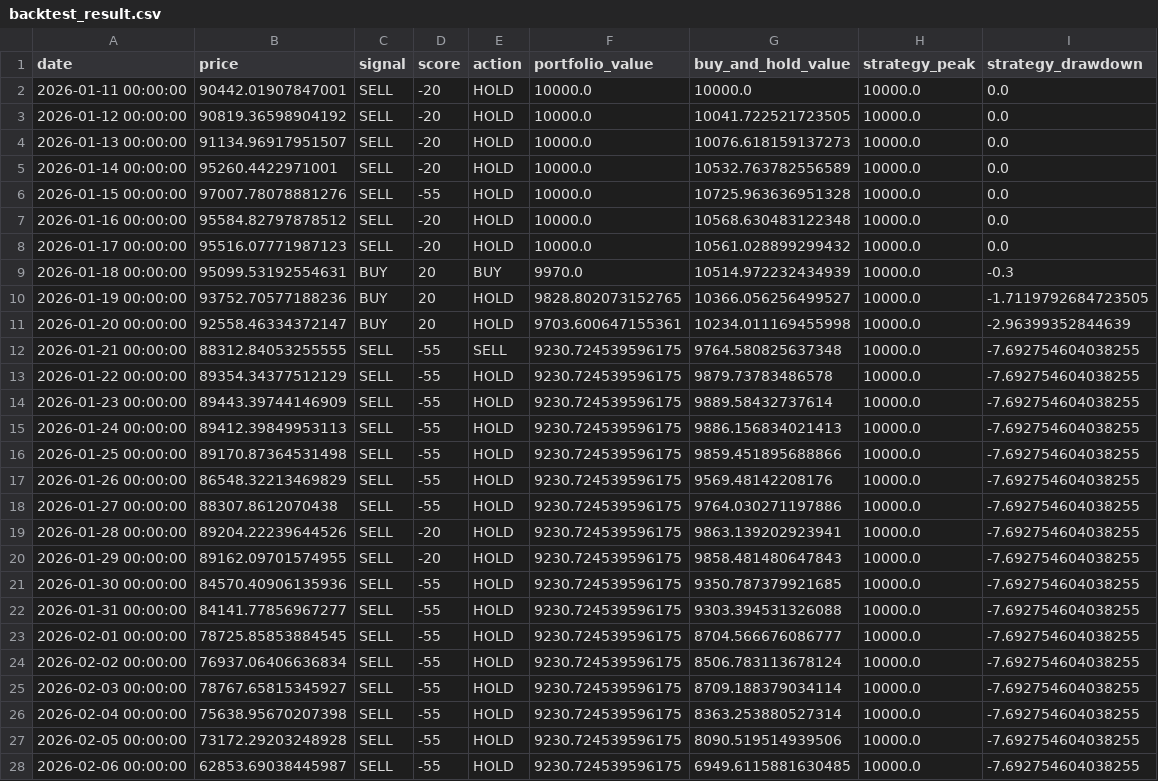
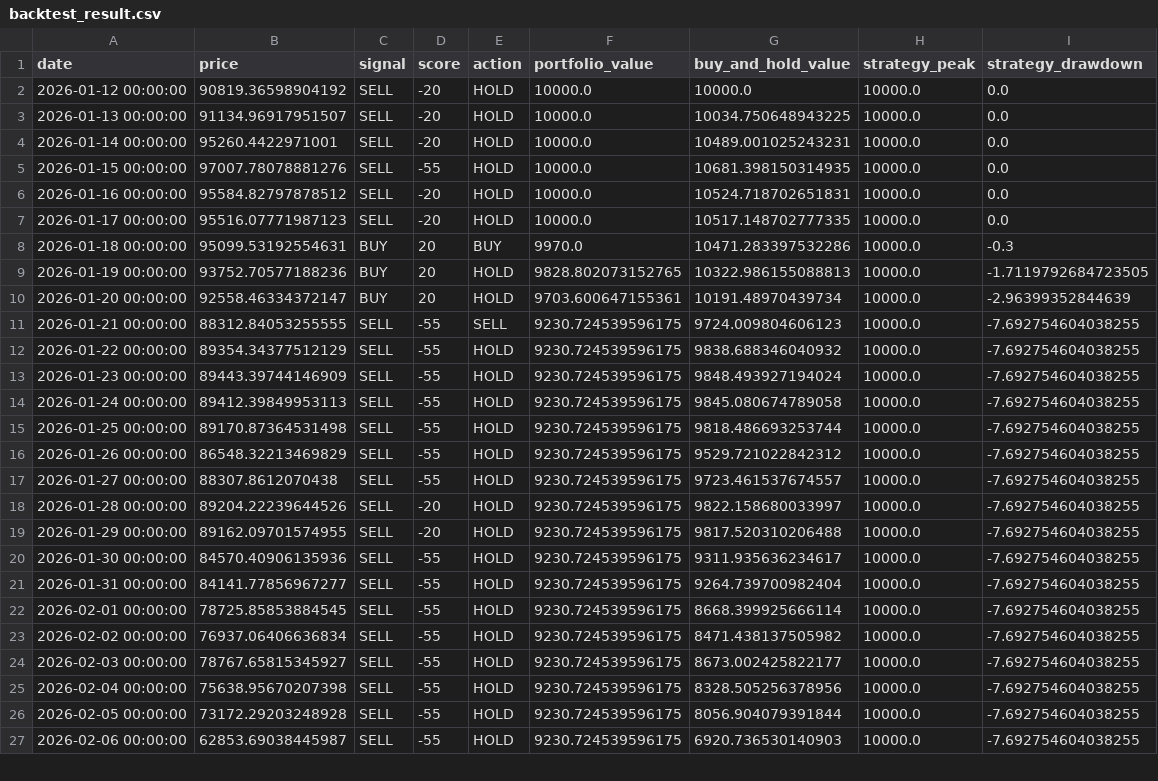
Before and after one commit to JoFrim/btc-dashboard, a CSV file: backtest_result.csv, drawn as a sheet; only a part is shown; the diff covers the shown part only.

```diff
--- a/backtest_result.csv
+++ b/backtest_result.csv
@@ -1,28 +1,27 @@
 date,price,signal,score,action,portfolio_value,buy_and_hold_value,strategy_peak,strategy_drawdown
-2026-01-11 00:00:00,90442.01907847001,SELL,-20,HOLD,10000.0,10000.0,10000.0,0.0
-2026-01-12 00:00:00,90819.36598904192,SELL,-20,HOLD,10000.0,10041.722521723505,10000.0,0.0
-2026-01-13 00:00:00,91134.96917951507,SELL,-20,HOLD,10000.0,10076.618159137273,10000.0,0.0
-2026-01-14 00:00:00,95260.4422971001,SELL,-20,HOLD,10000.0,10532.763782556589,10000.0,0.0
-2026-01-15 00:00:00,97007.78078881276,SELL,-55,HOLD,10000.0,10725.963636951328,10000.0,0.0
-2026-01-16 00:00:00,95584.82797878512,SELL,-20,HOLD,10000.0,10568.630483122348,10000.0,0.0
-2026-01-17 00:00:00,95516.07771987123,SELL,-20,HOLD,10000.0,10561.028899299432,10000.0,0.0
-2026-01-18 00:00:00,95099.53192554631,BUY,20,BUY,9970.0,10514.972232434939,10000.0,-0.3
-2026-01-19 00:00:00,93752.70577188236,BUY,20,HOLD,9828.802073152765,10366.056256499527,10000.0,-1.7119792684723505
-2026-01-20 00:00:00,92558.46334372147,BUY,20,HOLD,9703.600647155361,10234.011169455998,10000.0,-2.96399352844639
-2026-01-21 00:00:00,88312.84053255555,SELL,-55,SELL,9230.724539596175,9764.580825637348,10000.0,-7.692754604038255
-2026-01-22 00:00:00,89354.34377512129,SELL,-55,HOLD,9230.724539596175,9879.73783486578,10000.0,-7.692754604038255
-2026-01-23 00:00:00,89443.39744146909,SELL,-55,HOLD,9230.724539596175,9889.58432737614,10000.0,-7.692754604038255
-2026-01-24 00:00:00,89412.39849953113,SELL,-55,HOLD,9230.724539596175,9886.156834021413,10000.0,-7.692754604038255
-2026-01-25 00:00:00,89170.87364531498,SELL,-55,HOLD,9230.724539596175,9859.451895688866,10000.0,-7.692754604038255
-2026-01-26 00:00:00,86548.32213469829,SELL,-55,HOLD,9230.724539596175,9569.48142208176,10000.0,-7.692754604038255
-2026-01-27 00:00:00,88307.8612070438,SELL,-55,HOLD,9230.724539596175,9764.030271197886,10000.0,-7.692754604038255
-2026-01-28 00:00:00,89204.22239644526,SELL,-20,HOLD,9230.724539596175,9863.139202923941,10000.0,-7.692754604038255
-2026-01-29 00:00:00,89162.09701574955,SELL,-20,HOLD,9230.724539596175,9858.481480647843,10000.0,-7.692754604038255
-2026-01-30 00:00:00,84570.40906135936,SELL,-55,HOLD,9230.724539596175,9350.787379921685,10000.0,-7.692754604038255
-2026-01-31 00:00:00,84141.77856967277,SELL,-55,HOLD,9230.724539596175,9303.394531326088,10000.0,-7.692754604038255
-2026-02-01 00:00:00,78725.85853884545,SELL,-55,HOLD,9230.724539596175,8704.566676086777,10000.0,-7.692754604038255
-2026-02-02 00:00:00,76937.06406636834,SELL,-55,HOLD,9230.724539596175,8506.783113678124,10000.0,-7.692754604038255
-2026-02-03 00:00:00,78767.65815345927,SELL,-55,HOLD,9230.724539596175,8709.188379034114,10000.0,-7.692754604038255
-2026-02-04 00:00:00,75638.95670207398,SELL,-55,HOLD,9230.724539596175,8363.253880527314,10000.0,-7.692754604038255
-2026-02-05 00:00:00,73172.29203248928,SELL,-55,HOLD,9230.724539596175,8090.519514939506,10000.0,-7.692754604038255
-2026-02-06 00:00:00,62853.69038445987,SELL,-55,HOLD,9230.724539596175,6949.6115881630485,10000.0,-7.692754604038255
+2026-01-12 00:00:00,90819.36598904192,SELL,-20,HOLD,10000.0,10000.0,10000.0,0.0
+2026-01-13 00:00:00,91134.96917951507,SELL,-20,HOLD,10000.0,10034.750648943225,10000.0,0.0
+2026-01-14 00:00:00,95260.4422971001,SELL,-20,HOLD,10000.0,10489.001025243231,10000.0,0.0
+2026-01-15 00:00:00,97007.78078881276,SELL,-55,HOLD,10000.0,10681.398150314935,10000.0,0.0
+2026-01-16 00:00:00,95584.82797878512,SELL,-20,HOLD,10000.0,10524.718702651831,10000.0,0.0
+2026-01-17 00:00:00,95516.07771987123,SELL,-20,HOLD,10000.0,10517.148702777335,10000.0,0.0
+2026-01-18 00:00:00,95099.53192554631,BUY,20,BUY,9970.0,10471.283397532286,10000.0,-0.3
+2026-01-19 00:00:00,93752.70577188236,BUY,20,HOLD,9828.802073152765,10322.986155088813,10000.0,-1.7119792684723505
+2026-01-20 00:00:00,92558.46334372147,BUY,20,HOLD,9703.600647155361,10191.48970439734,10000.0,-2.96399352844639
+2026-01-21 00:00:00,88312.84053255555,SELL,-55,SELL,9230.724539596175,9724.009804606123,10000.0,-7.692754604038255
+2026-01-22 00:00:00,89354.34377512129,SELL,-55,HOLD,9230.724539596175,9838.688346040932,10000.0,-7.692754604038255
+2026-01-23 00:00:00,89443.39744146909,SELL,-55,HOLD,9230.724539596175,9848.493927194024,10000.0,-7.692754604038255
+2026-01-24 00:00:00,89412.39849953113,SELL,-55,HOLD,9230.724539596175,9845.080674789058,10000.0,-7.692754604038255
+2026-01-25 00:00:00,89170.87364531498,SELL,-55,HOLD,9230.724539596175,9818.486693253744,10000.0,-7.692754604038255
+2026-01-26 00:00:00,86548.32213469829,SELL,-55,HOLD,9230.724539596175,9529.721022842312,10000.0,-7.692754604038255
+2026-01-27 00:00:00,88307.8612070438,SELL,-55,HOLD,9230.724539596175,9723.461537674557,10000.0,-7.692754604038255
+2026-01-28 00:00:00,89204.22239644526,SELL,-20,HOLD,9230.724539596175,9822.158680033997,10000.0,-7.692754604038255
+2026-01-29 00:00:00,89162.09701574955,SELL,-20,HOLD,9230.724539596175,9817.520310206488,10000.0,-7.692754604038255
+2026-01-30 00:00:00,84570.40906135936,SELL,-55,HOLD,9230.724539596175,9311.935636234617,10000.0,-7.692754604038255
+2026-01-31 00:00:00,84141.77856967277,SELL,-55,HOLD,9230.724539596175,9264.739700982404,10000.0,-7.692754604038255
+2026-02-01 00:00:00,78725.85853884545,SELL,-55,HOLD,9230.724539596175,8668.399925666114,10000.0,-7.692754604038255
+2026-02-02 00:00:00,76937.06406636834,SELL,-55,HOLD,9230.724539596175,8471.438137505982,10000.0,-7.692754604038255
+2026-02-03 00:00:00,78767.65815345927,SELL,-55,HOLD,9230.724539596175,8673.002425822177,10000.0,-7.692754604038255
+2026-02-04 00:00:00,75638.95670207398,SELL,-55,HOLD,9230.724539596175,8328.505256378956,10000.0,-7.692754604038255
+2026-02-05 00:00:00,73172.29203248928,SELL,-55,HOLD,9230.724539596175,8056.904079391844,10000.0,-7.692754604038255
+2026-02-06 00:00:00,62853.69038445987,SELL,-55,HOLD,9230.724539596175,6920.736530140903,10000.0,-7.692754604038255
```
Also changed, not shown: 1 added row and 142 edited cells elsewhere in this file, btc_signal_logg.csv, 3 other files.
